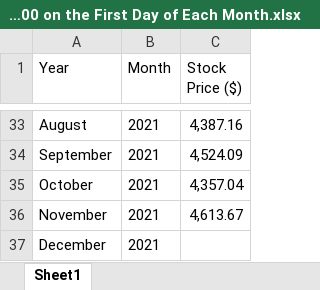
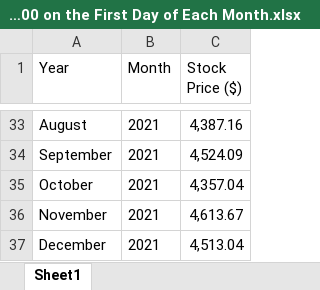
Before and after one commit to Snail2037/CMSC320-Final-Project, an Excel workbook: Price of S&P500 on the First Day of Each Month.xlsx, sheet Sheet1, drawn as a sheet; only a part is shown, gaps mark what is left out; values as stored, in another font and other column widths than the file's, no borders; charts and pictures not drawn; the diff names each change by its address in the sheet, - before the commit and + after, or states it on an @@ line.

Commit message:
updated Dec 1 2021 price

```diff
--- a/Price of S&P500 on the First Day of Each Month.xlsx (sheet Sheet1)
+++ b/Price of S&P500 on the First Day of Each Month.xlsx (sheet Sheet1)
-C37 (Stock Price ($)): (empty)
+C37 (Stock Price ($)): 4,513.04
```
Also changed, not shown: charts or pictures.
